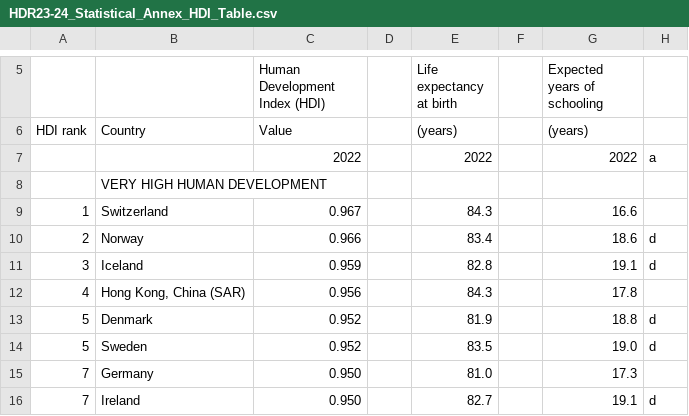
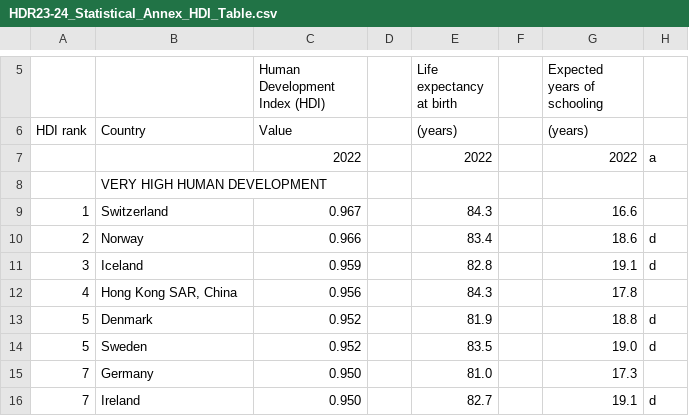
Before and after one commit to nityamshah/datascience, a CSV file: data/HDR23-24_Statistical_Annex_HDI_Table.csv, drawn as a sheet; only a part is shown, gaps mark what is left out; the diff names each change by its address in the sheet, - before the commit and + after, or states it on an @@ line.

Commit message:
Update HDR23-24_Statistical_Annex_HDI_Table.csv

```diff
--- a/data/HDR23-24_Statistical_Annex_HDI_Table.csv
+++ b/data/HDR23-24_Statistical_Annex_HDI_Table.csv
-B12: Hong Kong, China (SAR)
+B12: Hong Kong SAR, China
```
